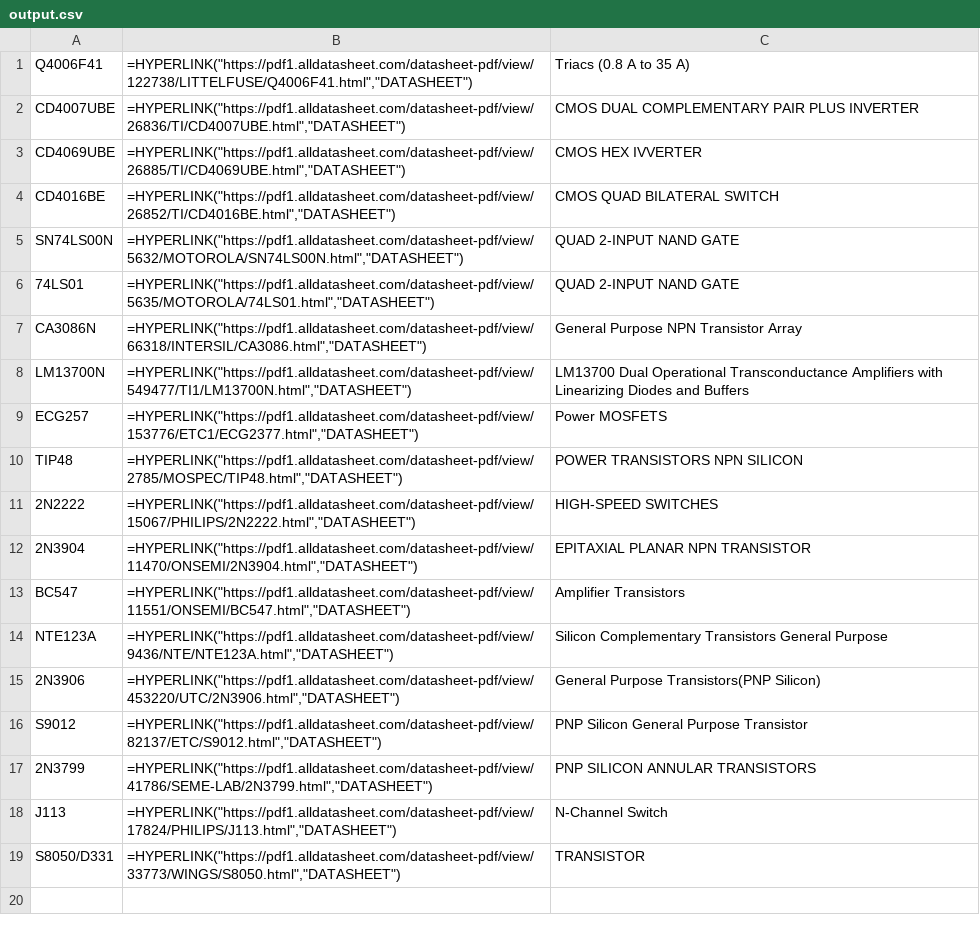
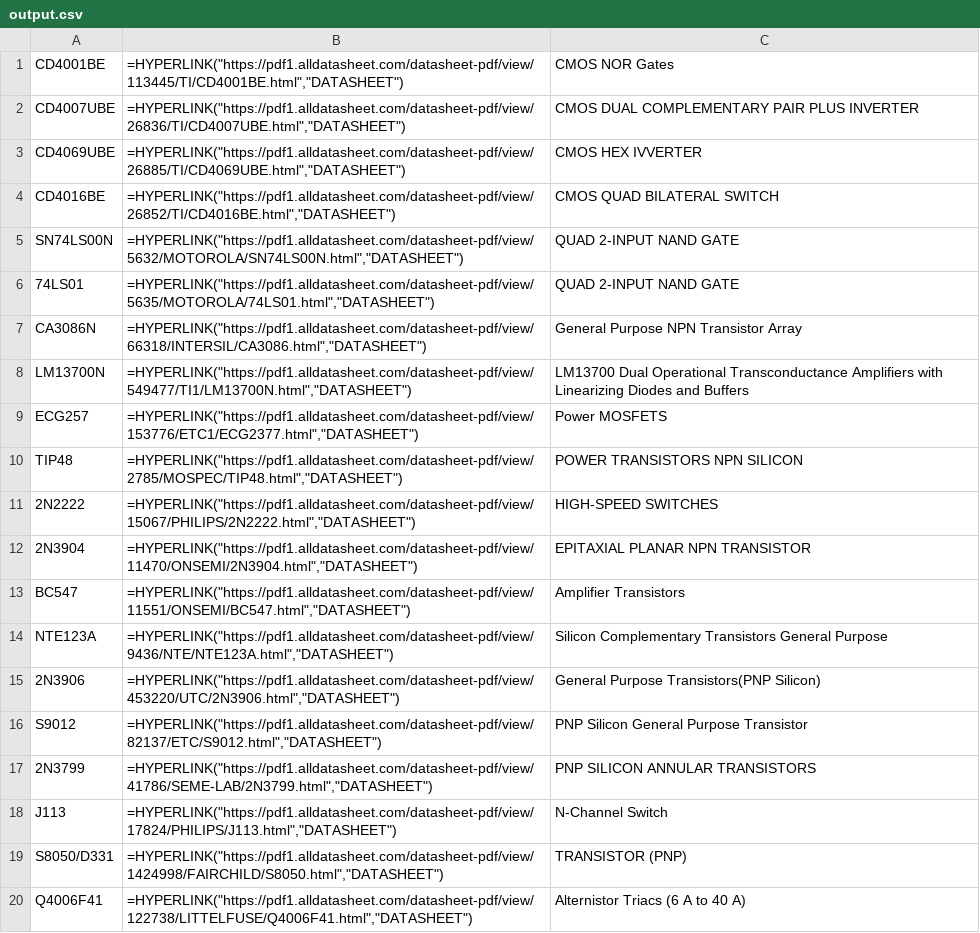
Before and after one commit to neiman3/datasheets, a CSV file: examples/output.csv, drawn as a sheet; removed rows and columns are numbered as before the commit, all else as after; the diff names each change by its address in the sheet, - before the commit and + after, or states it on an @@ line.

```diff
--- a/examples/output.csv
+++ b/examples/output.csv
-row 1: Q4006F41 | =HYPERLINK("https://pdf1.alldatasheet.com/datasheet-pdf/view/122738/LITTELFUSE/Q4006F41.html","DATASHEET") | Triacs (0.8 A to 35 A)
+row 1: CD4001BE | =HYPERLINK("https://pdf1.alldatasheet.com/datasheet-pdf/view/113445/TI/CD4001BE.html","DATASHEET") | CMOS NOR Gates
-B19: =HYPERLINK("https://pdf1.alldatasheet.com/datasheet-pdf/view/33773/WINGS/S8050.html","DATASHEET")
+B19: =HYPERLINK("https://pdf1.alldatasheet.com/datasheet-pdf/view/1424998/FAIRCHILD/S8050.html","DATASHEET")
-C19: TRANSISTOR
+C19: TRANSISTOR (PNP)
+row 20: Q4006F41 | =HYPERLINK("https://pdf1.alldatasheet.com/datasheet-pdf/view/122738/LITTELFUSE/Q4006F41.html","DATASHEET") | Alternistor Triacs (6 A to 40 A)
```
Also changed, not shown: examples/input.csv, 1 other file.
